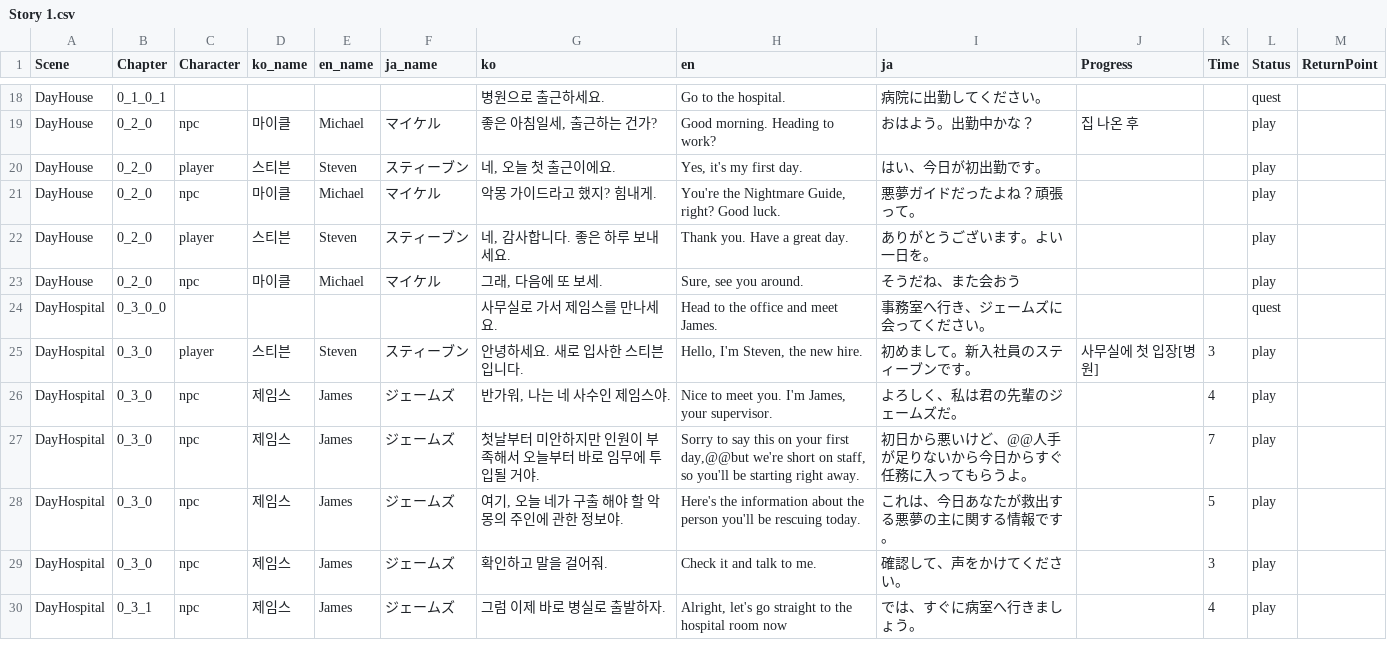
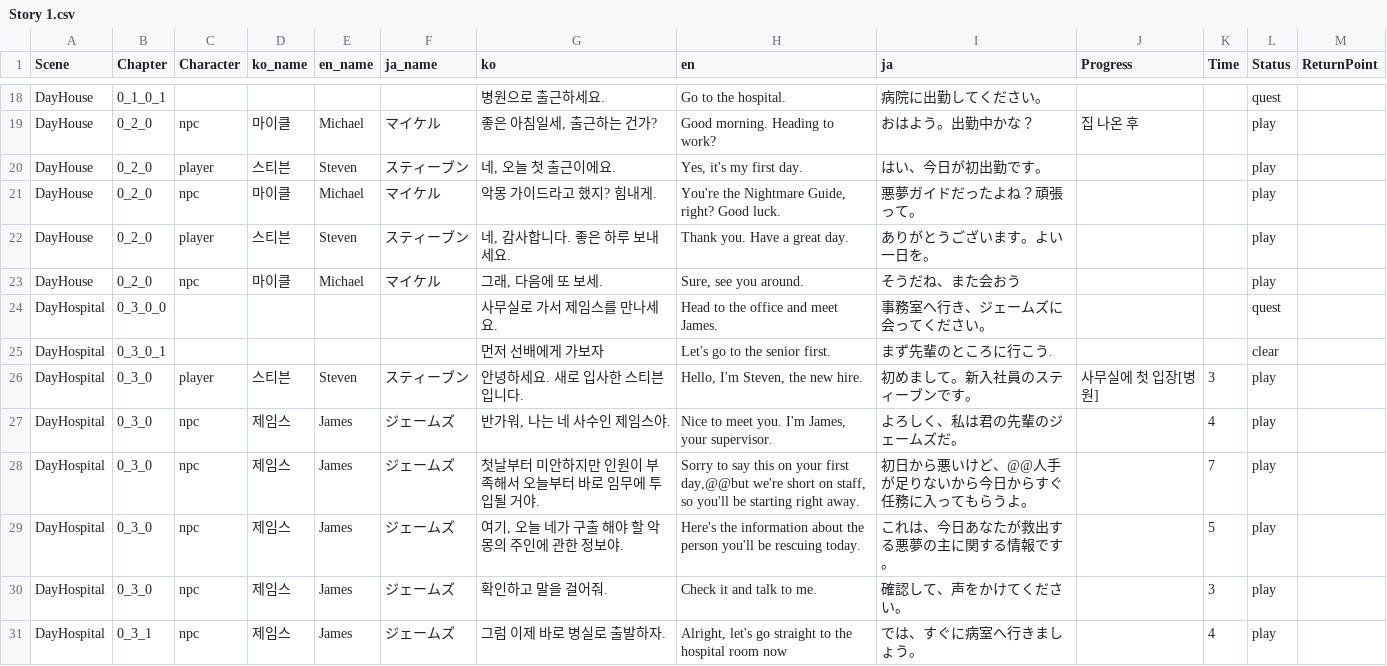
Before and after one commit to Nightmare-Guide/Nightmare-Guide, a CSV file: Assets/Resources/Story/Story 1.csv, drawn as a sheet; only a part is shown, gaps mark what is left out; the diff names each change by its address in the sheet, - before the commit and + after, or states it on an @@ line.

```diff
--- a/Assets/Resources/Story/Story 1.csv
+++ b/Assets/Resources/Story/Story 1.csv
+row 25: DayHospital | 0_3_0_1 |  |  |  |  | 먼저 선배에게 가보자 | Let's go to the senior first. | まず先輩のところに行こう. |  |  | clear
```
Also changed, not shown: 10 other files.
